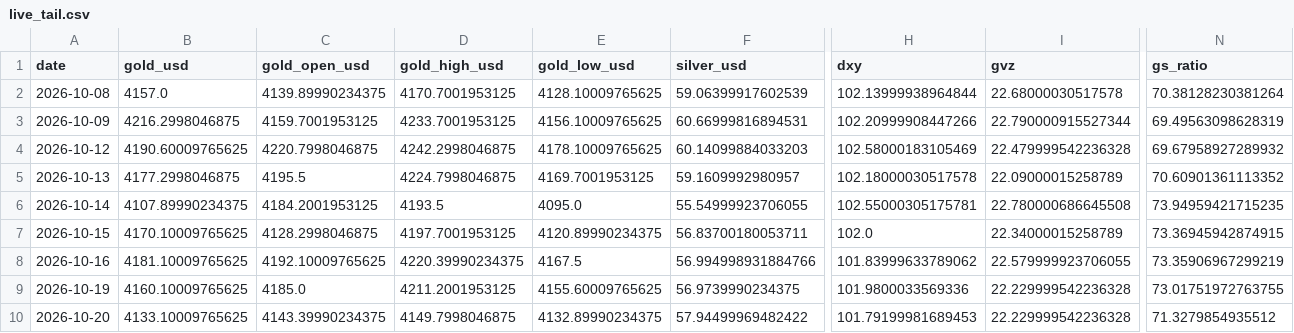
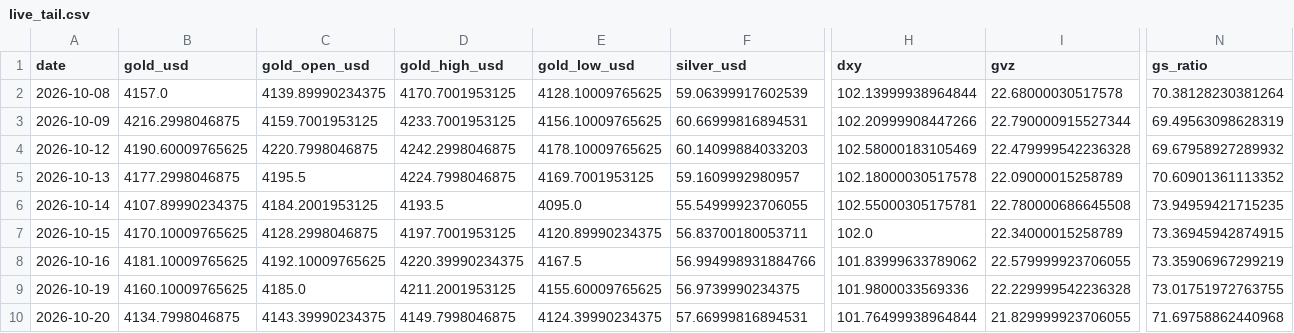
Before and after one commit to abhayv7272/ms-gold-algo, a CSV file: data/algo/live_tail.csv, drawn as a sheet; only a part is shown, gaps mark what is left out; the diff names each change by its address in the sheet, - before the commit and + after, or states it on an @@ line.

```diff
--- a/data/algo/live_tail.csv
+++ b/data/algo/live_tail.csv
-B10 (gold_usd): 4133.10009765625
+B10 (gold_usd): 4134.7998046875
-E10 (gold_low_usd): 4132.89990234375
+E10 (gold_low_usd): 4124.39990234375
-F10 (silver_usd): 57.94499969482422
+F10 (silver_usd): 57.66999816894531
-H10 (dxy): 101.79199981689453
+H10 (dxy): 101.76499938964844
-I10 (gvz): 22.229999542236328
+I10 (gvz): 21.829999923706055
-N10 (gs_ratio): 71.3279854935512
+N10 (gs_ratio): 71.69758862440968
```
Also changed, not shown: data/algo/health_log.csv, 2 other files.
